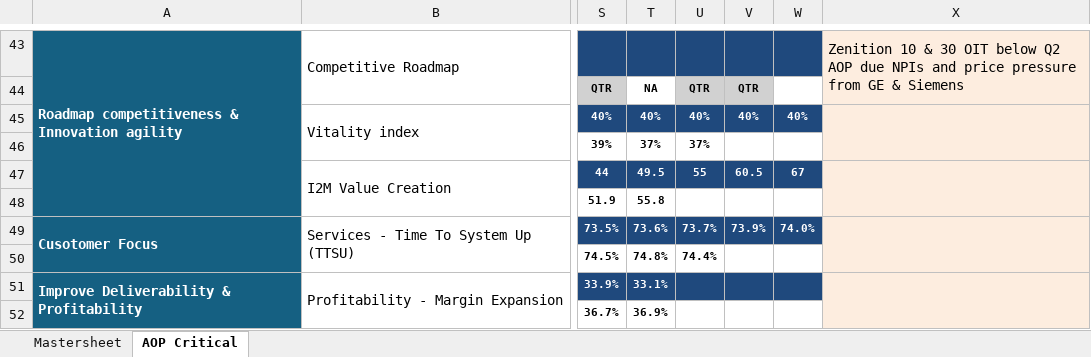
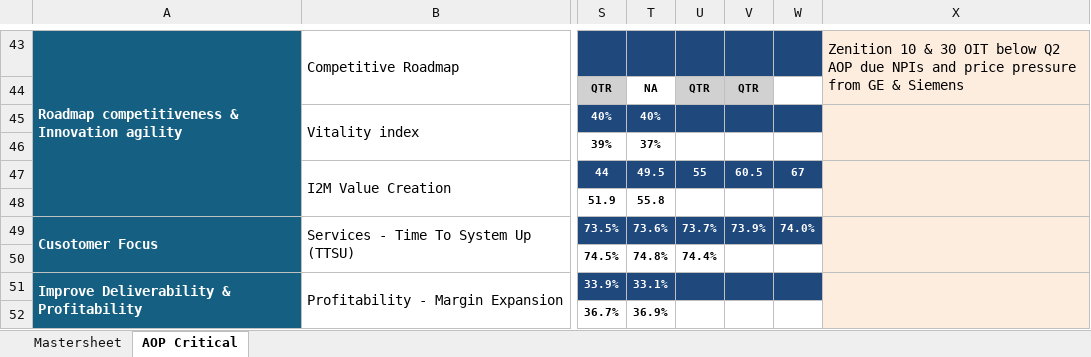
Before and after one commit to pratibha131/DMB-Dashboard, an Excel workbook: data/Strategic Execution Dashboard.xlsx, sheet AOP Critical, drawn as a sheet; only a part is shown, gaps mark what is left out; values as stored, in another font and other column widths than the file's, no borders; charts and pictures and conditional formats not drawn; the diff names each change by its address in the sheet, - before the commit and + after, or states it on an @@ line.

Commit message:
Auto-sync Strategic Execution Dashboard.xlsx from SharePoint via live sync [skip ci]

```diff
--- a/data/Strategic Execution Dashboard.xlsx (sheet AOP Critical)
+++ b/data/Strategic Execution Dashboard.xlsx (sheet AOP Critical)
-U45: 40%
+U45: (empty)
-V45: 40%
+V45: (empty)
-W45: 40%
+W45: (empty)
-U46: 37%
+U46: (empty)
```
Also changed, not shown: sheet Mastersheet.
